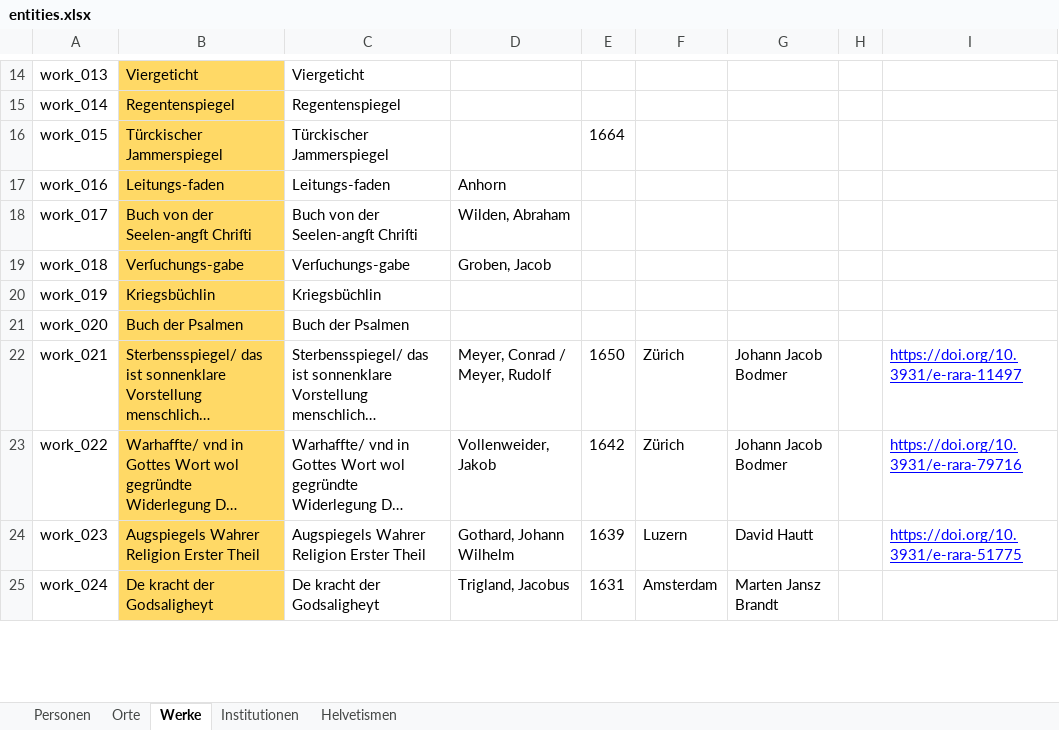
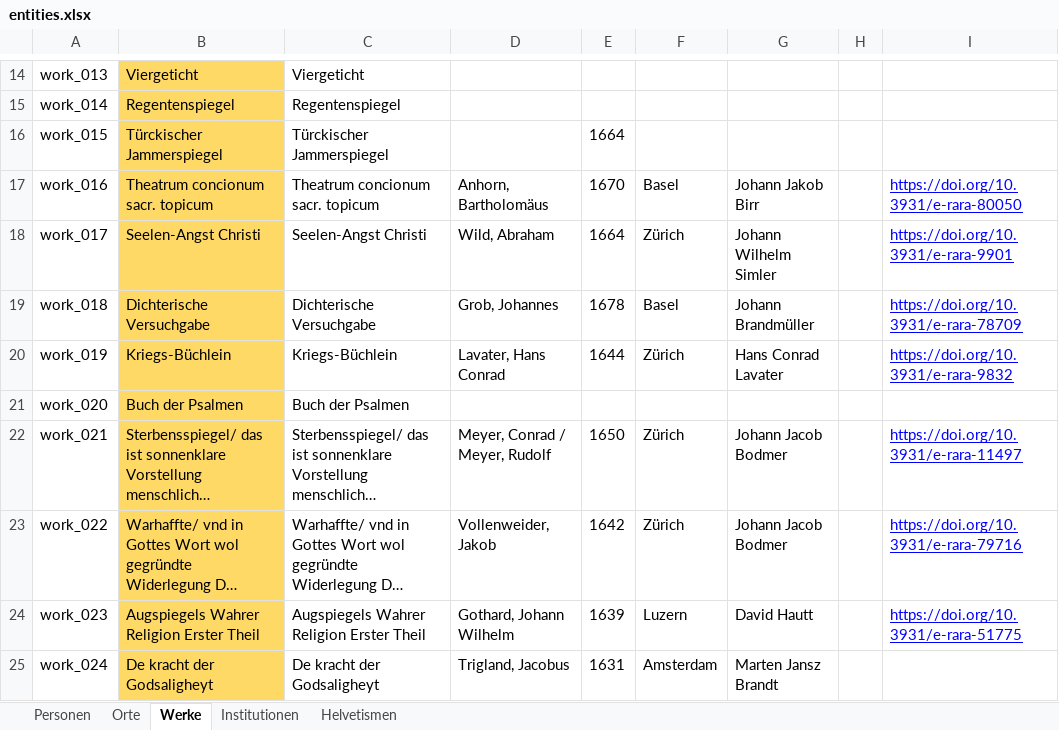
Before and after one commit to DHBern/simler_data, an Excel workbook: gsheet/xlsx/entities.xlsx, sheet Werke, drawn as a sheet; only a part is shown, gaps mark what is left out; long unchanged cells end in …; values as stored, in another font and other column widths than the file's, no borders; charts and pictures and table styles not drawn; the diff covers the shown part only; the diff names each change by its address in the sheet, - before the commit and + after, or states it on an @@ line.

```diff
--- a/gsheet/xlsx/entities.xlsx (sheet Werke)
+++ b/gsheet/xlsx/entities.xlsx (sheet Werke)
-B17: Leitungs-faden
+B17: Theatrum concionum sacr. topicum
-C17: Leitungs-faden
+C17: Theatrum concionum sacr. topicum
-D17: Anhorn
+D17: Anhorn, Bartholomäus
-E17: (empty)
+E17: 1670
-F17: (empty)
+F17: Basel
-G17: (empty)
+G17: Johann Jakob Birr
-I17: (empty)
+I17: https://doi.org/10.3931/e-rara-80050
-B18: Buch von der Seelen-angſt Chriſti
+B18: Seelen-Angst Christi
-C18: Buch von der Seelen-angſt Chriſti
+C18: Seelen-Angst Christi
-D18: Wilden, Abraham
+D18: Wild, Abraham
-E18: (empty)
+E18: 1664
-F18: (empty)
+F18: Zürich
-G18: (empty)
+G18: Johann Wilhelm Simler
-I18: (empty)
+I18: https://doi.org/10.3931/e-rara-9901
-B19: Verſuchungs-gabe
+B19: Dichterische Versuchgabe
-C19: Verſuchungs-gabe
+C19: Dichterische Versuchgabe
-D19: Groben, Jacob
+D19: Grob, Johannes
-E19: (empty)
+E19: 1678
-F19: (empty)
+F19: Basel
-G19: (empty)
+G19: Johann Brandmüller
-I19: (empty)
+I19: https://doi.org/10.3931/e-rara-78709
-B20: Kriegsbüchlin
+B20: Kriegs-Büchlein
-C20: Kriegsbüchlin
+C20: Kriegs-Büchlein
-D20: (empty)
+D20: Lavater, Hans Conrad
-E20: (empty)
+E20: 1644
-F20: (empty)
+F20: Zürich
-G20: (empty)
+G20: Hans Conrad Lavater
-I20: (empty)
+I20: https://doi.org/10.3931/e-rara-9832
```
Also changed, not shown: 11 edited cells elsewhere in this sheet, sheet Personen, sheet Orte.
